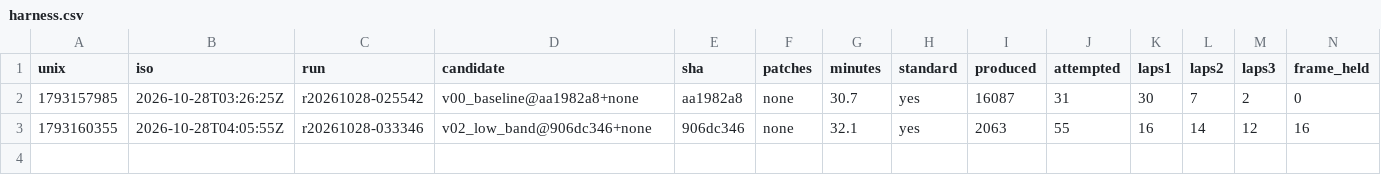
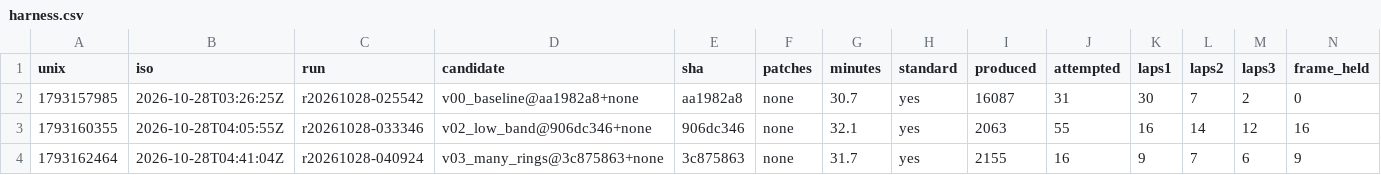
Before and after one commit to E555solver/E555, a CSV file: agent/whirlpool/20261028-0249/harness.csv, drawn as a sheet; only a part is shown; rows hold the shown columns only; the diff names each change by its address in the sheet, - before the commit and + after, or states it on an @@ line.

```diff
--- a/agent/whirlpool/20261028-0249/harness.csv
+++ b/agent/whirlpool/20261028-0249/harness.csv
+row 4: 1793162464 | 2026-10-28T04:41:04Z | r20261028-040924 | v03_many_rings@3c875863+none | 3c875863 | none | 31.7 | yes | 2155 | 16 | 9 | 7 | 6 | 9
```
Also changed, not shown: agent/whirlpool/20261028-0249/attempts.csv, agent/whirlpool/20261028-0249/runs.csv, 7 other files.
